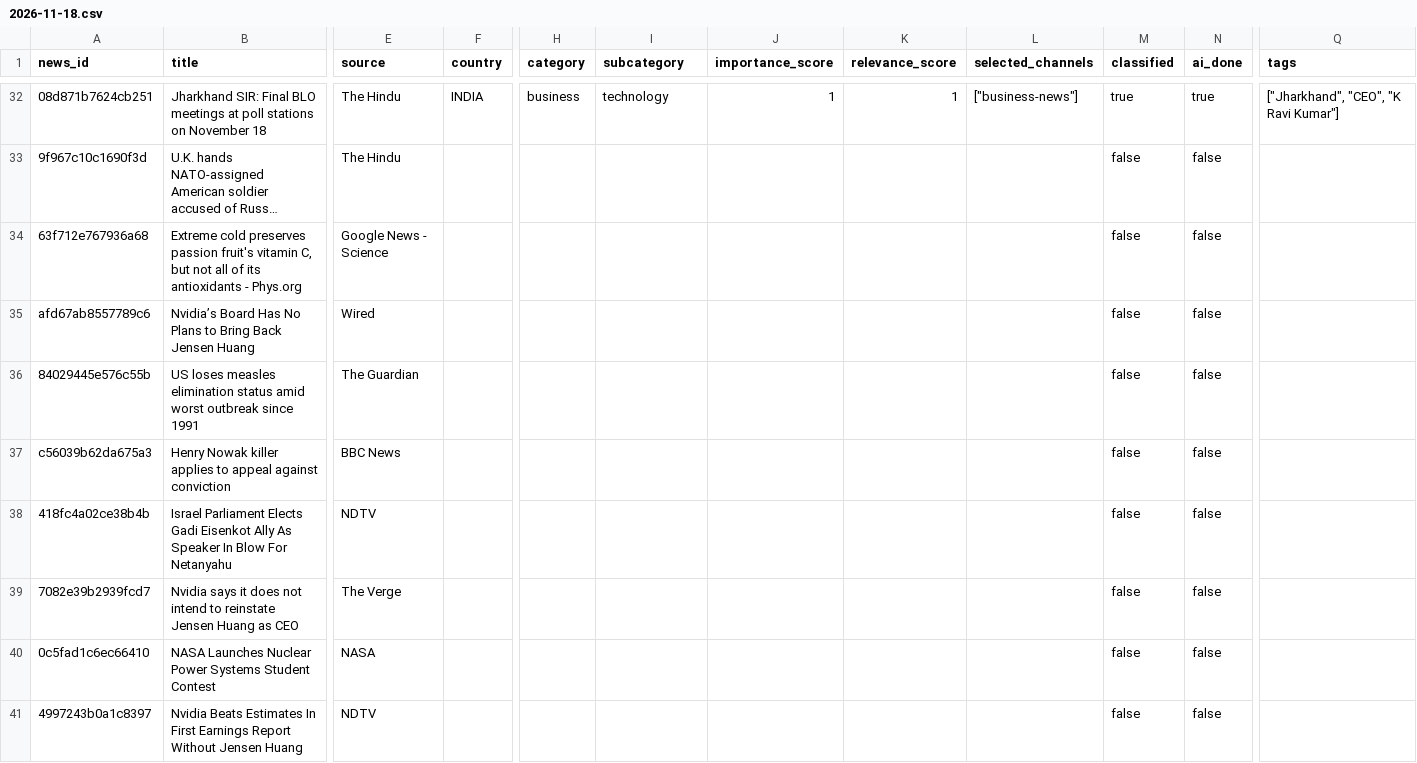
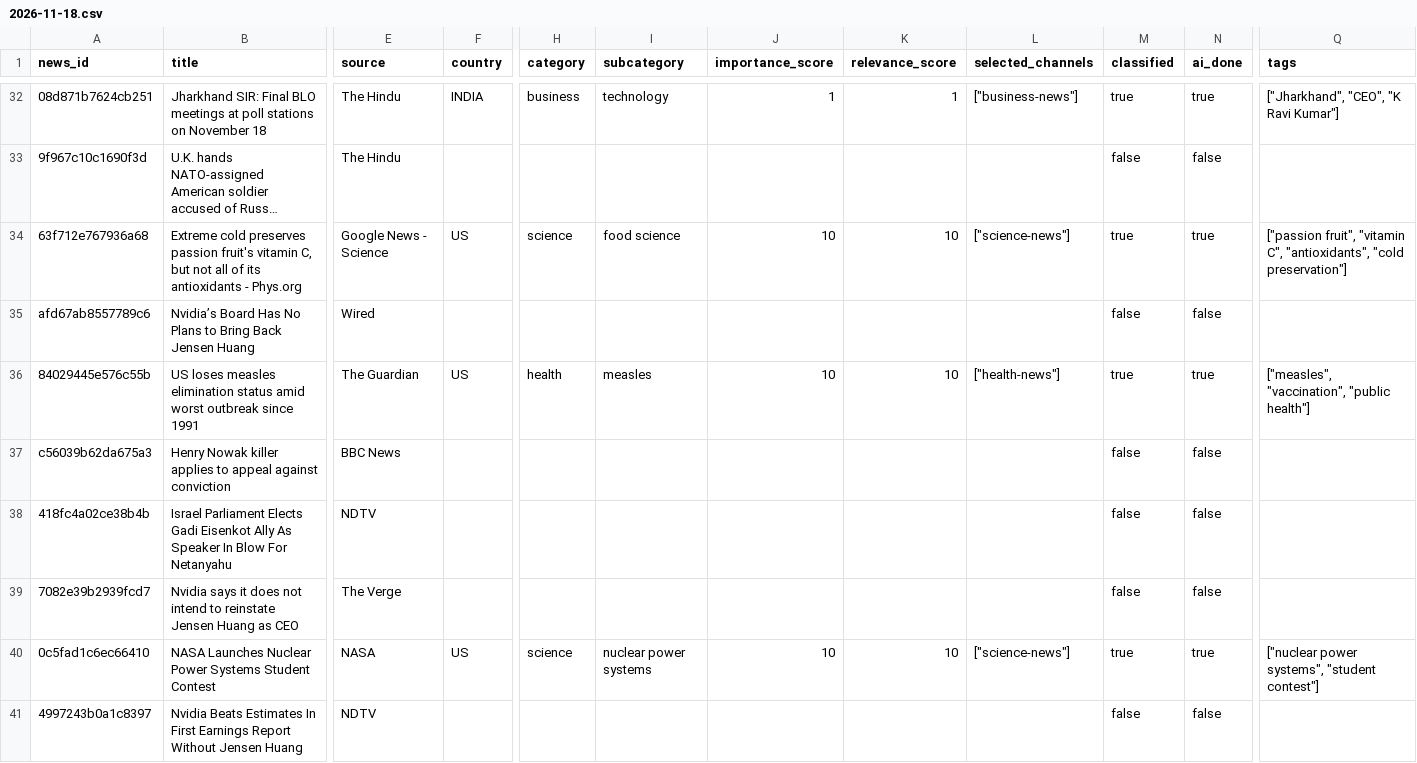
Before and after one commit to ansarisamaddev-byte/AI-News-Publisher, a CSV file: data/news/2026-11-18.csv, drawn as a sheet; only a part is shown, gaps mark what is left out; long unchanged cells end in …; the diff covers the shown part only; the diff names each change by its address in the sheet, - before the commit and + after, or states it on an @@ line.

```diff
--- a/data/news/2026-11-18.csv
+++ b/data/news/2026-11-18.csv
-F34 (country): (empty)
+F34 (country): US
-H34 (category): (empty)
+H34 (category): science
-I34 (subcategory): (empty)
+I34 (subcategory): food science
-J34 (importance_score): (empty)
+J34 (importance_score): 10
-K34 (relevance_score): (empty)
+K34 (relevance_score): 10
-L34 (selected_channels): (empty)
+L34 (selected_channels): ["science-news"]
-M34 (classified): false
+M34 (classified): true
-N34 (ai_done): false
+N34 (ai_done): true
-Q34 (tags): (empty)
+Q34 (tags): ["passion fruit", "vitamin C", "antioxidants", "cold preservation"]
-F36 (country): (empty)
+F36 (country): US
-H36 (category): (empty)
+H36 (category): health
-I36 (subcategory): (empty)
+I36 (subcategory): measles
-J36 (importance_score): (empty)
+J36 (importance_score): 10
-K36 (relevance_score): (empty)
+K36 (relevance_score): 10
-L36 (selected_channels): (empty)
+L36 (selected_channels): ["health-news"]
-M36 (classified): false
+M36 (classified): true
-N36 (ai_done): false
+N36 (ai_done): true
-Q36 (tags): (empty)
+Q36 (tags): ["measles", "vaccination", "public health"]
-F40 (country): (empty)
+F40 (country): US
-H40 (category): (empty)
+H40 (category): science
-I40 (subcategory): (empty)
+I40 (subcategory): nuclear power systems
-J40 (importance_score): (empty)
+J40 (importance_score): 10
-K40 (relevance_score): (empty)
+K40 (relevance_score): 10
-L40 (selected_channels): (empty)
+L40 (selected_channels): ["science-news"]
-M40 (classified): false
+M40 (classified): true
-N40 (ai_done): false
+N40 (ai_done): true
-Q40 (tags): (empty)
+Q40 (tags): ["nuclear power systems", "student contest"]
```
Also changed, not shown: 63 edited cells elsewhere in this file, 10 other files.
